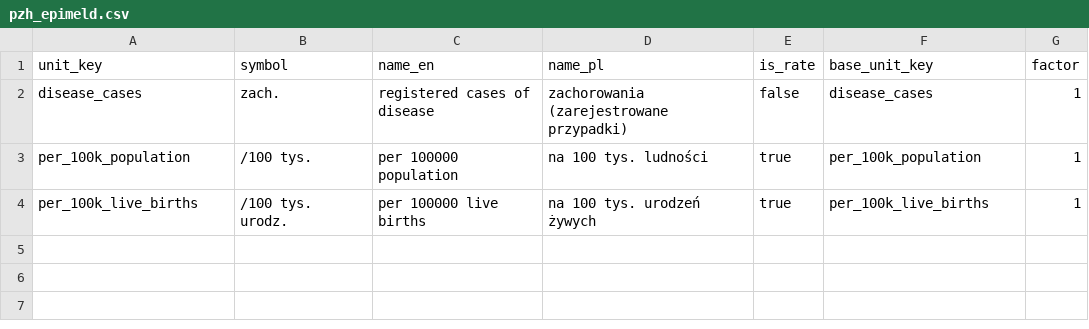
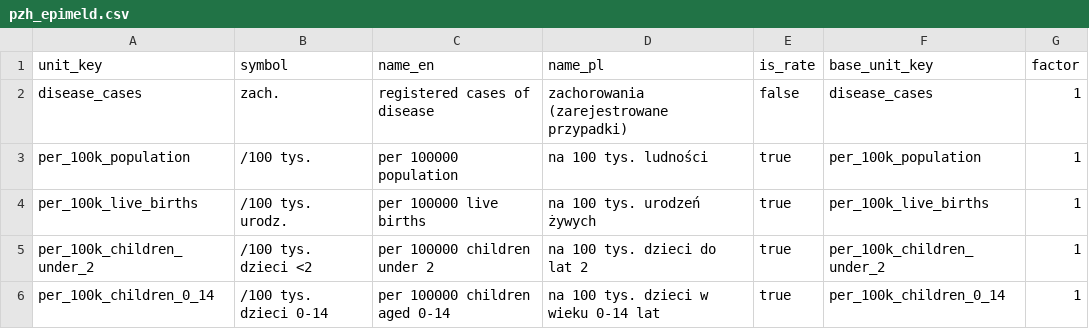
Before and after one commit to zohelo/zohelo-data, a CSV file: warehouse/seed_rows/unit/pzh_epimeld.csv, drawn as a sheet; the diff names each change by its address in the sheet, - before the commit and + after, or states it on an @@ line.

```diff
--- a/warehouse/seed_rows/unit/pzh_epimeld.csv
+++ b/warehouse/seed_rows/unit/pzh_epimeld.csv
+row 5: per_100k_children_under_2 | /100 tys. dzieci <2 | per 100000 children under 2 | na 100 tys. dzieci do lat 2 | true | per_100k_children_under_2 | 1
+row 6: per_100k_children_0_14 | /100 tys. dzieci 0-14 | per 100000 children aged 0-14 | na 100 tys. dzieci w wieku 0-14 lat | true | per_100k_children_0_14 | 1
```
Also changed, not shown: 6 other files.
